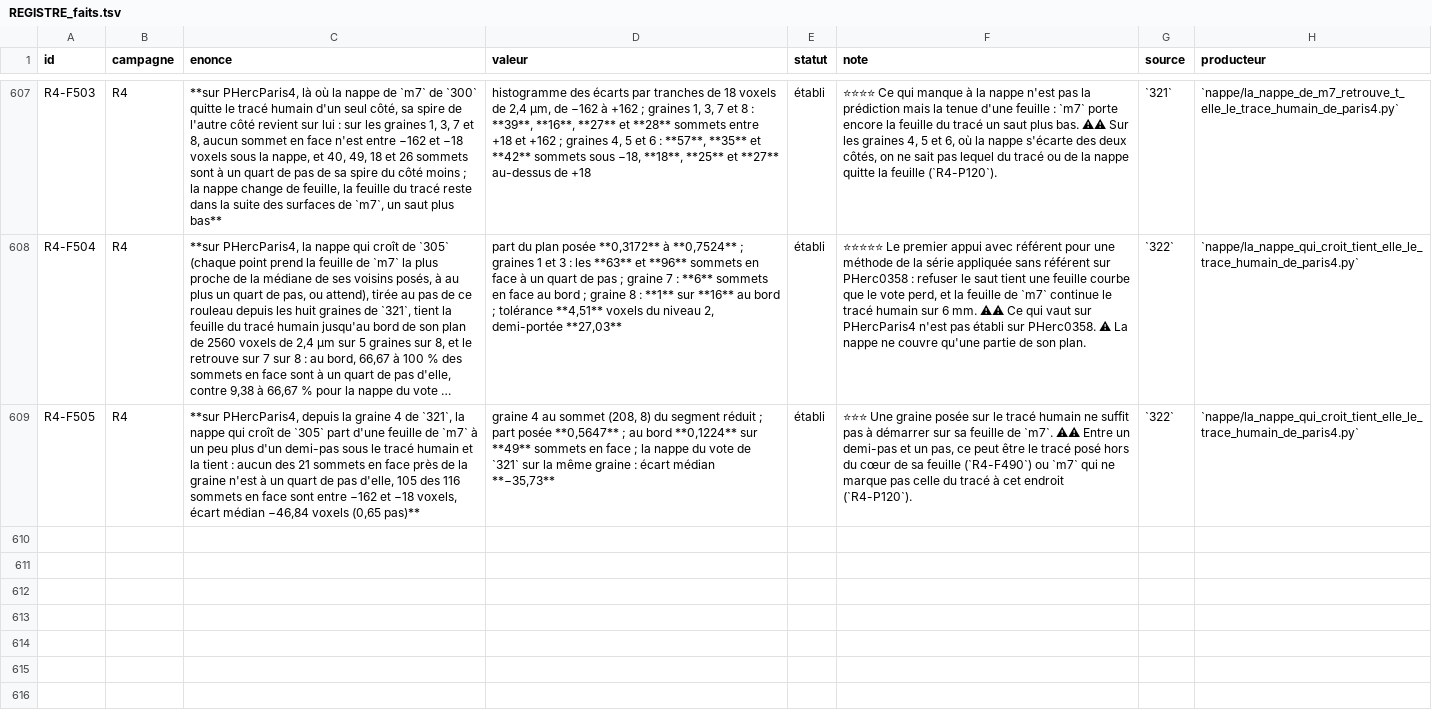
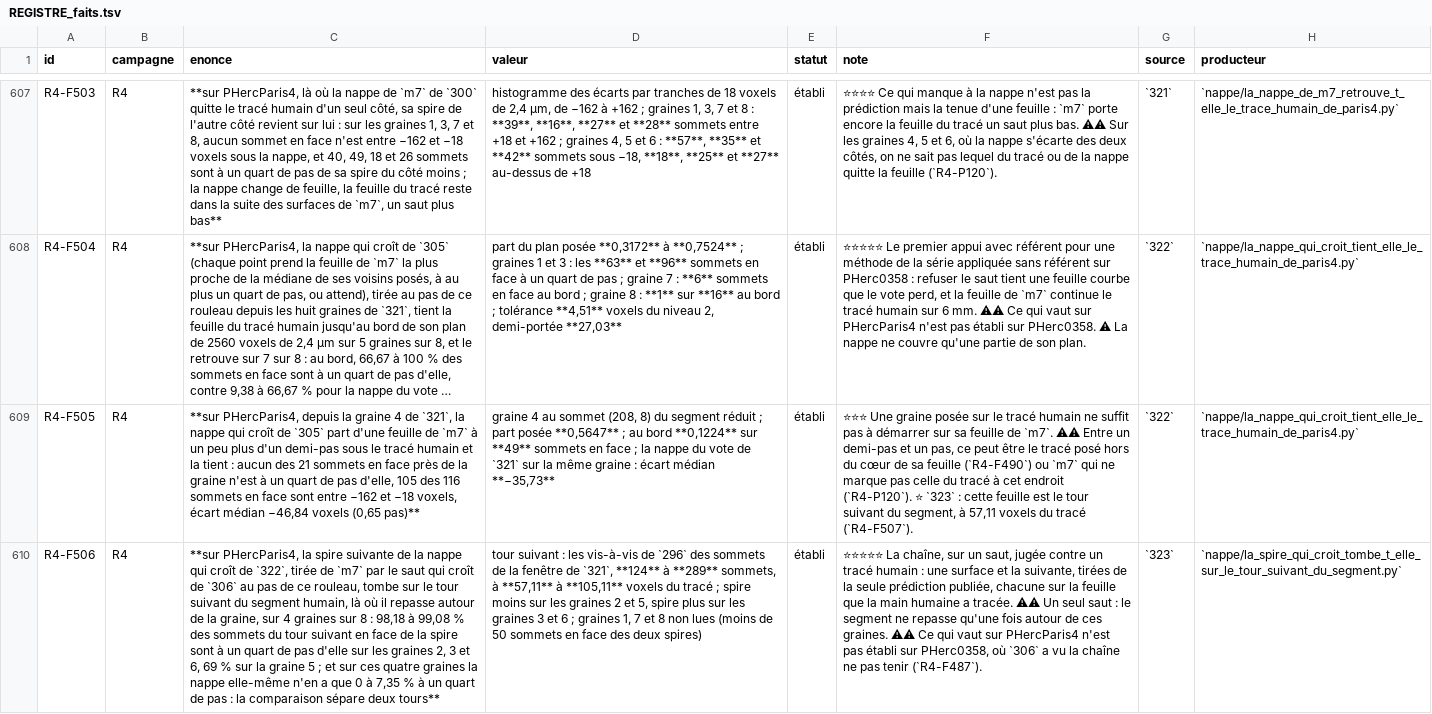
Before and after one commit to MasterLaplace/LplVesuvius, a TSV file: docs/rapports/REGISTRE_faits.tsv, drawn as a sheet; only a part is shown, gaps mark what is left out; long unchanged cells end in …; the diff covers the shown part only; the diff names each change by its address in the sheet, - before the commit and + after, or states it on an @@ line.

Commit message:
feat(nappe): judge the grown chain against the segment's next winding
Slice 323 answers R4-P121. The segment of PHercParis4 makes more than
one winding, so around each seed the vis-a-vis of slice 296 (the
nearest segment vertex more than 30 cells away on the surface) is the
winding the human traced next. On each side of the grown sheet of slice
322, the grown jump of slice 306 draws the next spire from m7 at this
scroll's pitch, and both are compared to that winding.

On 4 of 8 seeds one spire lands on the next winding: 98.18 to 99.08 %
of the facing vertices within a quarter pitch on seeds 2, 3 and 6,
69 % on seed 5, while the sheet itself has 0 to 7.35 % there, so the
comparison separates two windings (R4-F506). On seed 4 the grown sheet
already sits on the next winding, 57.11 voxels from the trace, which is
what R4-F505 had seen as a sheet 0.65 pitch below it (R4-F507).

Opens R4-P122: what differs on PHerc0358, where slice 306 saw the same
grown chain fail from its first jump.

```diff
--- a/docs/rapports/REGISTRE_faits.tsv
+++ b/docs/rapports/REGISTRE_faits.tsv
-F609 (note): …endroit (`R4-P120`).
+F609 (note): …endroit (`R4-P120`). ⭐ `323` : cette feuille est le tour suivant du segment, à 57,11 voxels du tracé (`R4-F507`).
+row 610: R4-F506 | R4 | **sur PHercParis4, la spire suivante de la nappe qui croît de `322`, tirée de `m7` par le saut qui croît de `306` au pas de ce rouleau, tombe sur le tour suivant du segment humain, là où il repasse autour de la graine, sur 4 graines sur 8 : 98,18 à 99,08 % des sommets du tour suivant en face de la spire sont à un quart de pas d'elle sur les graines 2, 3 et 6, 69 % sur la graine 5 ; et sur ces quatre graines la nappe elle-même n'en a que 0 à 7,35 % à un quart de pas : la comparaison sépare deux tours** | tour suivant : les vis-à-vis de `296` des sommets de la fenêtre de `321`, **124** à **289** sommets, à **57,11** à **105,11** voxels du tracé ; spire moins sur les graines 2 et 5, spire plus sur les graines 3 et 6 ; graines 1, 7 et 8 non lues (moins de 50 sommets en face des deux spires) | établi | ⭐⭐⭐⭐⭐ La chaîne, sur un saut, jugée contre un tracé humain : une surface et la suivante, tirées de la seule prédiction publiée, chacune sur la feuille que la main humaine a tracée. ⚠⚠ Un seul saut : le segment ne repasse qu'une fois autour de ces graines. ⚠⚠ Ce qui vaut sur PHercParis4 n'est pas établi sur PHerc0358, où `306` a vu la chaîne ne pas tenir (`R4-F487`). | `323` | `nappe/la_spire_qui_croit_tombe_t_elle_sur_le_tour_suivant_du_segment.py`
```
Also changed, not shown: 1 added row and 1 edited cell elsewhere in this file, docs/rapports/REGISTRE_portes.tsv, 10 other files.
